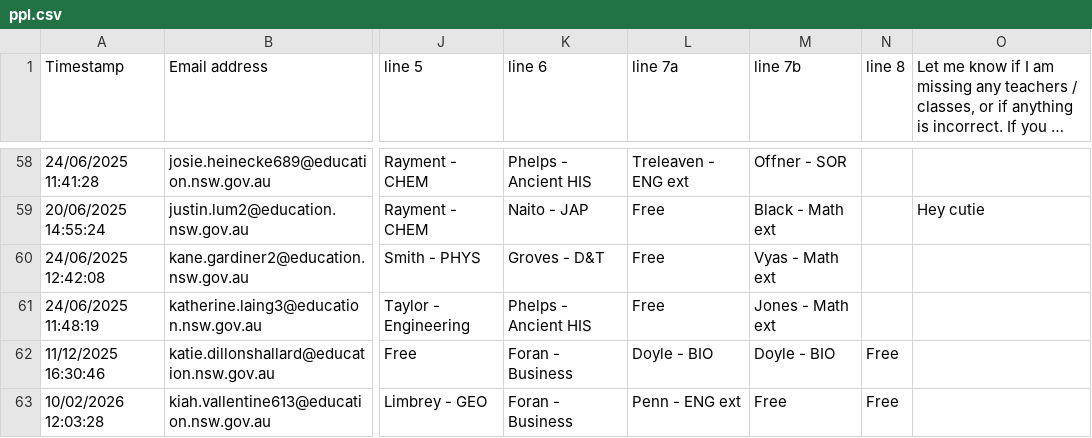
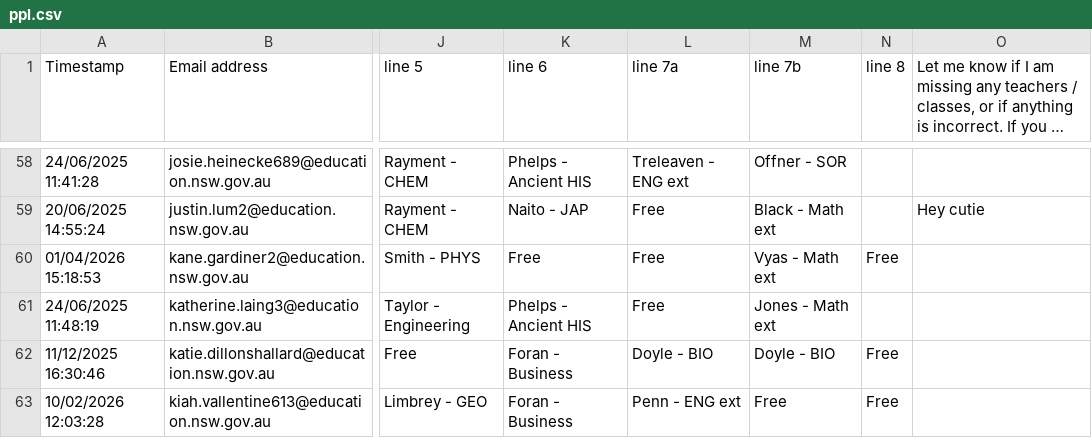
Before and after one commit to FakeTile/Subjectle, a CSV file: ppl.csv, drawn as a sheet; only a part is shown, gaps mark what is left out; long unchanged cells end in …; the diff names each change by its address in the sheet, - before the commit and + after, or states it on an @@ line.

```diff
--- a/ppl.csv
+++ b/ppl.csv
-A60 (Timestamp): 24/06/2025 12:42:08
+A60 (Timestamp): 01/04/2026 15:18:53
-K60 (line 6): Groves - D&T
+K60 (line 6): Free
-N60 (line 8): (empty)
+N60 (line 8): Free
```
Also changed, not shown: 2 other files.
